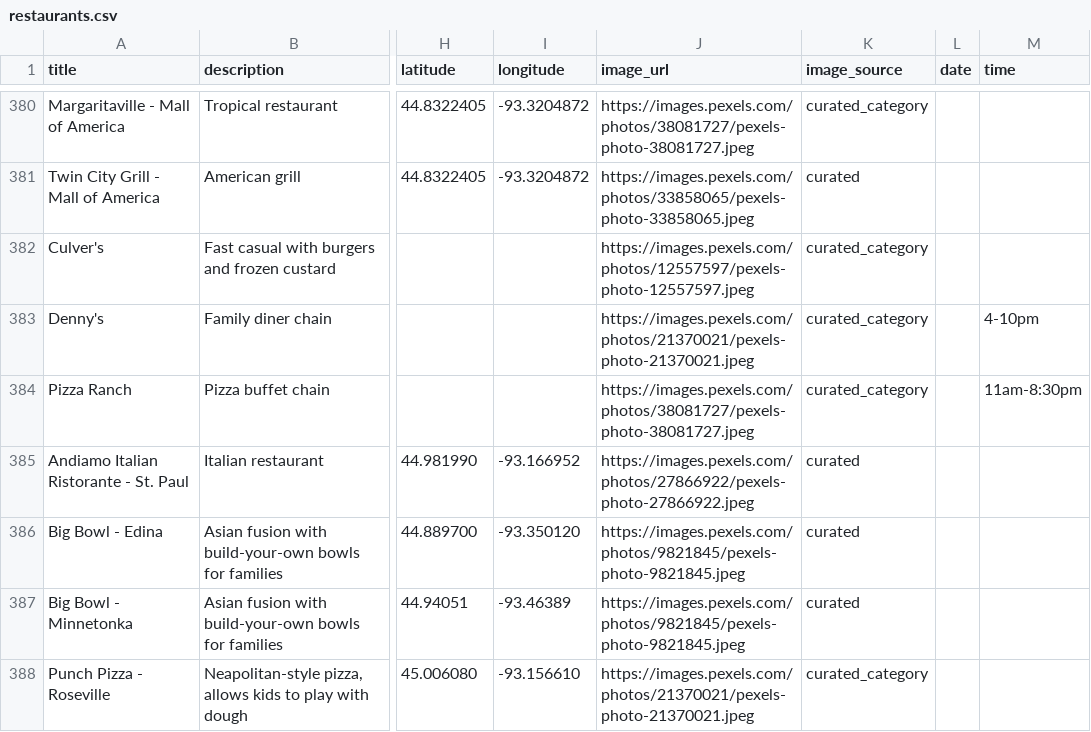
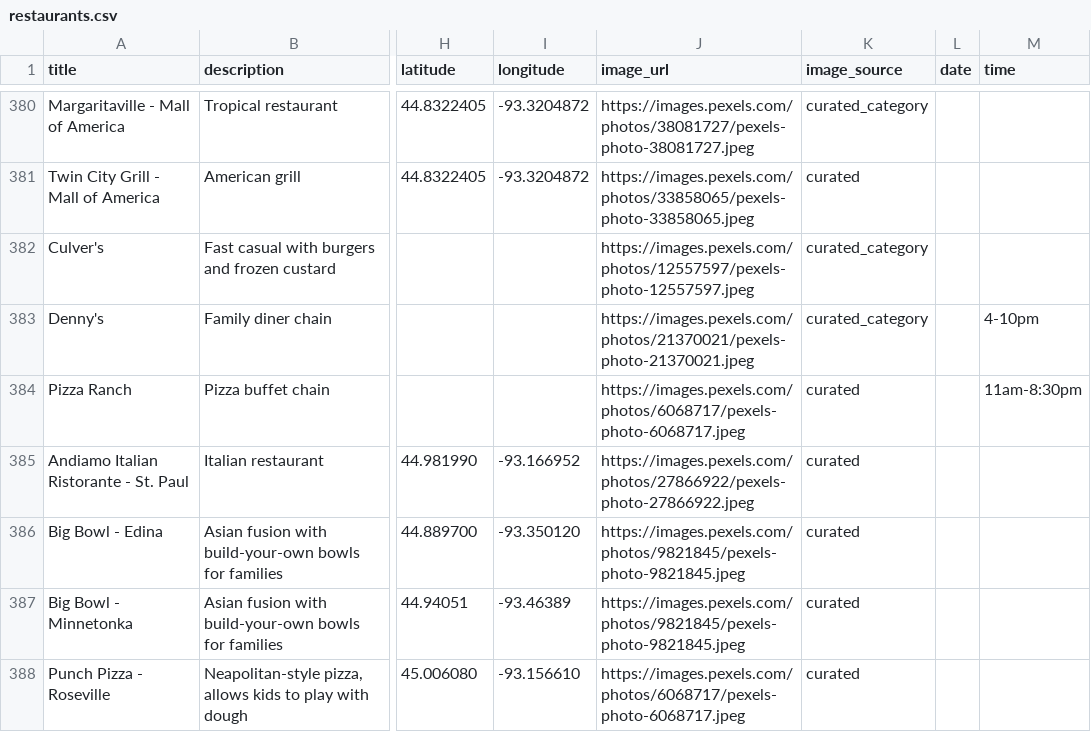
Before and after one commit to avlhohn/msp-family-feed, a CSV file: restaurants.csv, drawn as a sheet; only a part is shown, gaps mark what is left out; the diff covers the shown part only; the diff names each change by its address in the sheet, - before the commit and + after, or states it on an @@ line.

Commit message:
restaurants batch 10: cuisine-reassignment (restaurants.csv)

```diff
--- a/restaurants.csv
+++ b/restaurants.csv
-J384 (image_url): https://images.pexels.com/photos/38081727/pexels-photo-38081727.jpeg
+J384 (image_url): https://images.pexels.com/photos/6068717/pexels-photo-6068717.jpeg
-K384 (image_source): curated_category
+K384 (image_source): curated
-J388 (image_url): https://images.pexels.com/photos/21370021/pexels-photo-21370021.jpeg
+J388 (image_url): https://images.pexels.com/photos/6068717/pexels-photo-6068717.jpeg
-K388 (image_source): curated_category
+K388 (image_source): curated
```
Also changed, not shown: 56 edited cells elsewhere in this file.
